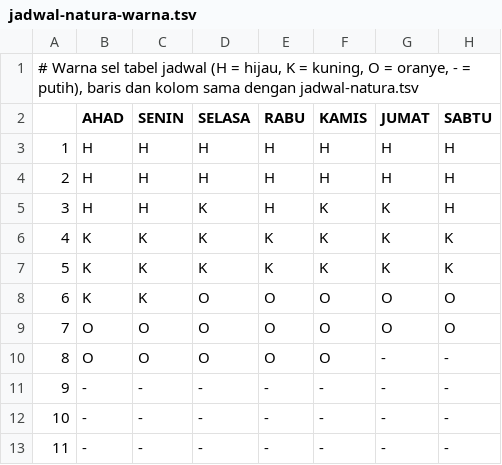
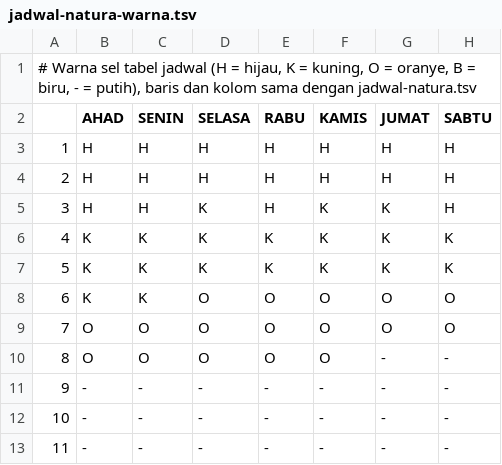
Before and after one commit to ajipurn/natura, a TSV file: scripts/jadwal-natura-warna.tsv, drawn as a sheet.

```diff
--- a/scripts/jadwal-natura-warna.tsv
+++ b/scripts/jadwal-natura-warna.tsv
@@ -1,2 +1,2 @@
-# Warna sel tabel jadwal (H = hijau, K = kuning, O = oranye, - = putih), baris dan kolom sama dengan jadwal-natura.tsv
+# Warna sel tabel jadwal (H = hijau, K = kuning, O = oranye, B = biru, - = putih), baris dan kolom sama dengan jadwal-natura.tsv
 	AHAD	SENIN	SELASA	RABU	KAMIS	JUMAT	SABTU
```
Also changed, not shown: 18 other files.
